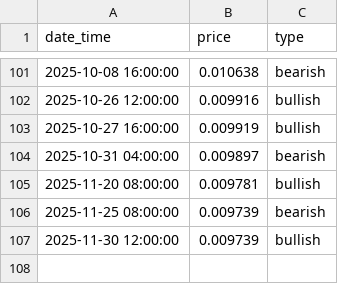
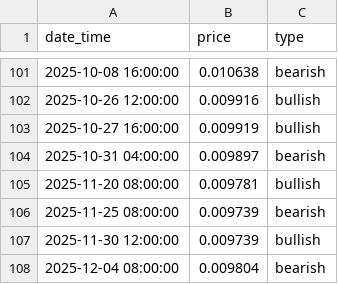
Before and after one commit to McNultyyy/BTC-Pair-OrderBlock-Finder, a CSV file: data/orderblocks/BNBBTC_orderblocks.csv, drawn as a sheet; only a part is shown, gaps mark what is left out; the diff names each change by its address in the sheet, - before the commit and + after, or states it on an @@ line.

```diff
--- a/data/orderblocks/BNBBTC_orderblocks.csv
+++ b/data/orderblocks/BNBBTC_orderblocks.csv
+row 108: 2025-12-04 08:00:00 | 0.009804 | bearish
```
